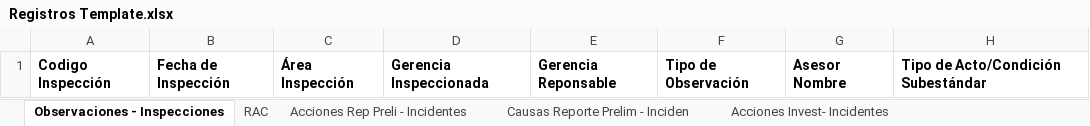
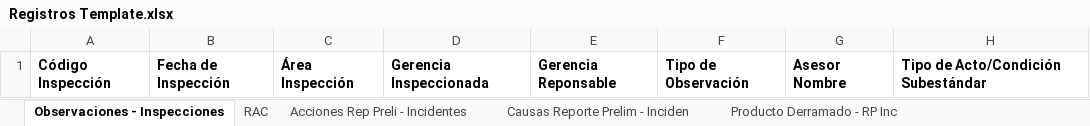
Before and after one commit to Jhonnymv/Gestiona, an Excel workbook: GestionAmbiental/wwwroot/ExcelTemplates/Dashboard/Registros Template.xlsx, sheet Observaciones - Inspecciones, drawn as a sheet; only a part is shown; values as stored, in another font and other column widths than the file's, no borders; the diff names each change by its address in the sheet, - before the commit and + after, or states it on an @@ line.

Commit message:
Descarga registros causas, acciones y productos de RP e Investigaciones de incidentes

```diff
--- a/GestionAmbiental/wwwroot/ExcelTemplates/Dashboard/Registros Template.xlsx (sheet Observaciones - Inspecciones)
+++ b/GestionAmbiental/wwwroot/ExcelTemplates/Dashboard/Registros Template.xlsx (sheet Observaciones - Inspecciones)
+sheet tab: Producto Derramado - RP Inc
-A1: Codigo Inspección
+A1: Código Inspección
```
Also changed, not shown: sheet Acciones Rep Preli - Incidentes, sheet Acciones Invest- Incidentes, sheet Causas Reporte Prelim - Inciden, sheet Avistamiento de Fauna, sheet Causas Invest - Incidente, sheet Producto Derramado - Incidente, 1 more sheet, 20 other files.
